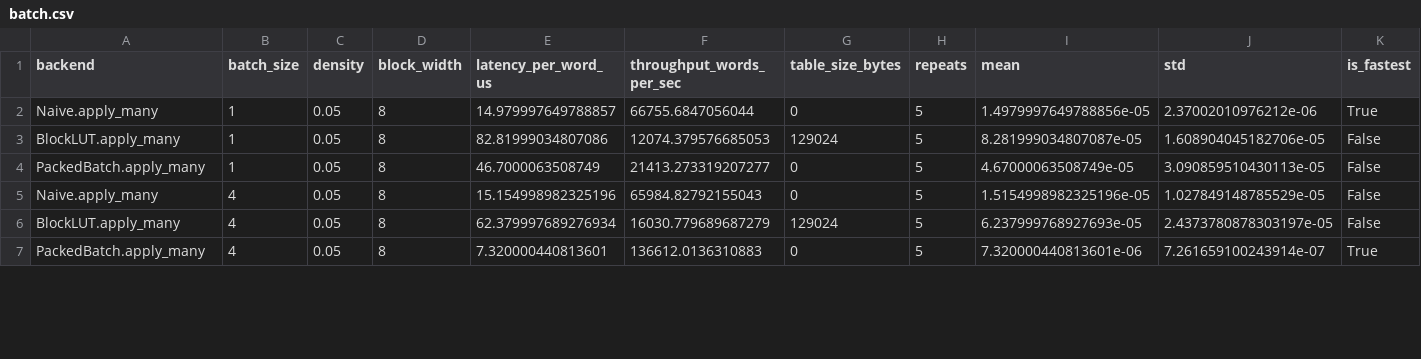
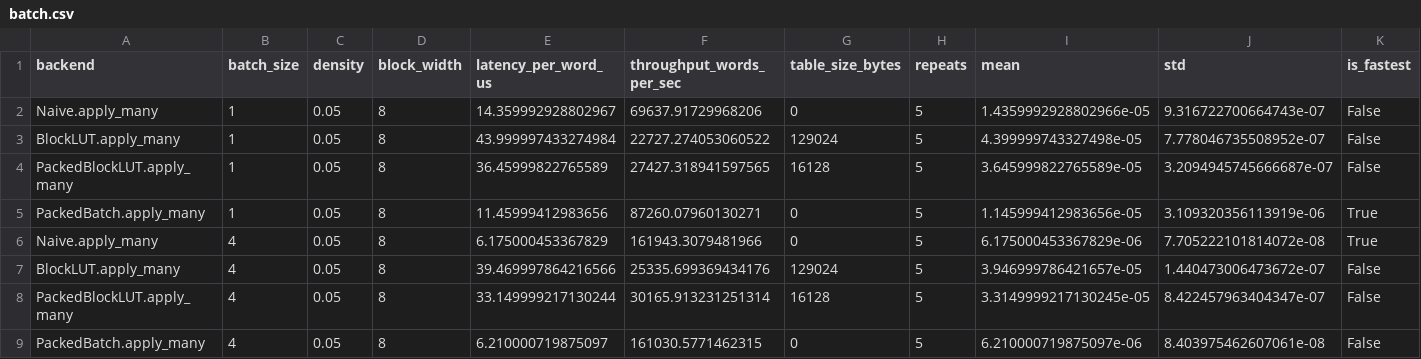
Before and after one commit to Lingxin-Zhang/l121343564uzzllxx, a CSV file: results/raw/batch.csv, drawn as a sheet; only a part is shown; the diff covers the shown part only.

```diff
--- a/results/raw/batch.csv
+++ b/results/raw/batch.csv
@@ -1,7 +1,9 @@
 backend,batch_size,density,block_width,latency_per_word_us,throughput_words_per_sec,table_size_bytes,repeats,mean,std,is_fastest
-Naive.apply_many,1,0.05,8,14.979997649788857,66755.6847056044,0,5,1.4979997649788856e-05,2.37002010976212e-06,True
-BlockLUT.apply_many,1,0.05,8,82.81999034807086,12074.379576685053,129024,5,8.281999034807087e-05,1.608904045182706e-05,False
-PackedBatch.apply_many,1,0.05,8,46.7000063508749,21413.273319207277,0,5,4.67000063508749e-05,3.090859510430113e-05,False
-Naive.apply_many,4,0.05,8,15.154998982325196,65984.82792155043,0,5,1.5154998982325196e-05,1.027849148785529e-05,False
-BlockLUT.apply_many,4,0.05,8,62.379997689276934,16030.779689687279,129024,5,6.237999768927693e-05,2.4373780878303197e-05,False
-PackedBatch.apply_many,4,0.05,8,7.320000440813601,136612.0136310883,0,5,7.320000440813601e-06,7.261659100243914e-07,True
+Naive.apply_many,1,0.05,8,14.359992928802967,69637.91729968206,0,5,1.4359992928802966e-05,9.316722700664743e-07,False
+BlockLUT.apply_many,1,0.05,8,43.999997433274984,22727.274053060522,129024,5,4.399999743327498e-05,7.778046735508952e-07,False
+PackedBlockLUT.apply_many,1,0.05,8,36.45999822765589,27427.318941597565,16128,5,3.645999822765589e-05,3.2094945745666687e-07,False
+PackedBatch.apply_many,1,0.05,8,11.45999412983656,87260.07960130271,0,5,1.145999412983656e-05,3.109320356113919e-06,True
+Naive.apply_many,4,0.05,8,6.175000453367829,161943.3079481966,0,5,6.175000453367829e-06,7.705222101814072e-08,True
+BlockLUT.apply_many,4,0.05,8,39.469997864216566,25335.699369434176,129024,5,3.946999786421657e-05,1.440473006473672e-07,False
+PackedBlockLUT.apply_many,4,0.05,8,33.149999217130244,30165.913231251314,16128,5,3.3149999217130245e-05,8.422457963404347e-07,False
+PackedBatch.apply_many,4,0.05,8,6.210000719875097,161030.5771462315,0,5,6.210000719875097e-06,8.403975462607061e-08,False
```
Also changed, not shown: 5 added rows and 64 edited cells elsewhere in this file, results/raw/block_width.csv, results/raw/density.csv, 16 other files.
